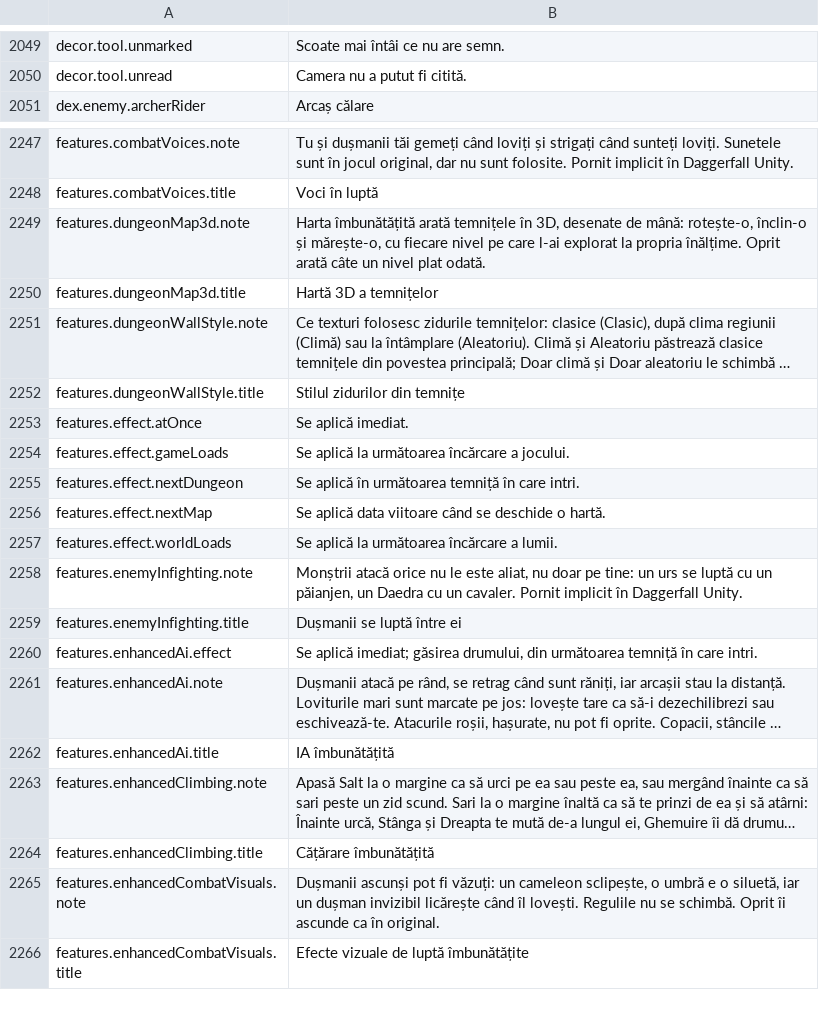
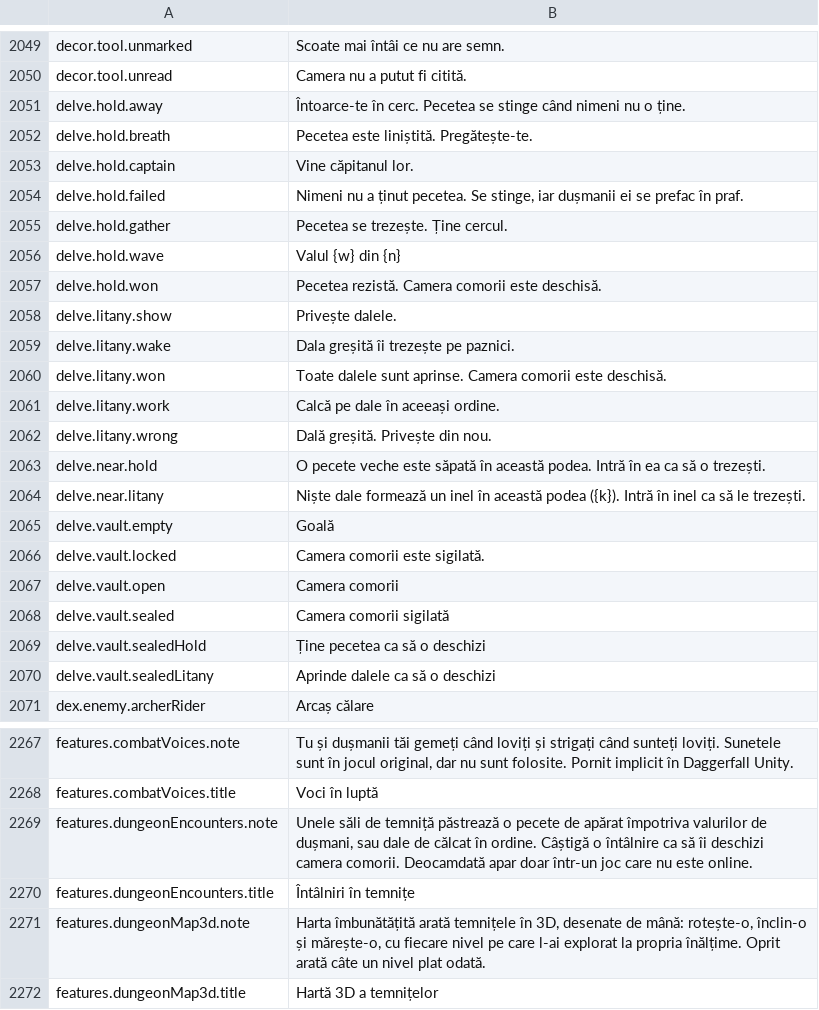
Before and after one commit to Lattymoy/daggerfall-js-source, a CSV file: locales/ro/Port_Strings.csv, drawn as a sheet; only a part is shown, gaps mark what is left out; the shorter side is filled out with more unchanged rows; long unchanged cells end in …; the diff names each change by its address in the sheet, - before the commit and + after, or states it on an @@ line.

```diff
--- a/locales/ro/Port_Strings.csv
+++ b/locales/ro/Port_Strings.csv
+row 2051: delve.hold.away | Întoarce-te în cerc. Pecetea se stinge când nimeni nu o ține.
+row 2052: delve.hold.breath | Pecetea este liniștită. Pregătește-te.
+row 2053: delve.hold.captain | Vine căpitanul lor.
+row 2054: delve.hold.failed | Nimeni nu a ținut pecetea. Se stinge, iar dușmanii ei se prefac în praf.
+row 2055: delve.hold.gather | Pecetea se trezește. Ține cercul.
+row 2056: delve.hold.wave | Valul {w} din {n}
+row 2057: delve.hold.won | Pecetea rezistă. Camera comorii este deschisă.
+row 2058: delve.litany.show | Privește dalele.
+row 2059: delve.litany.wake | Dala greșită îi trezește pe paznici.
+row 2060: delve.litany.won | Toate dalele sunt aprinse. Camera comorii este deschisă.
+row 2061: delve.litany.work | Calcă pe dale în aceeași ordine.
+row 2062: delve.litany.wrong | Dală greșită. Privește din nou.
+row 2063: delve.near.hold | O pecete veche este săpată în această podea. Intră în ea ca să o trezești.
+row 2064: delve.near.litany | Niște dale formează un inel în această podea ({k}). Intră în inel ca să le trezești.
+row 2065: delve.vault.empty | Goală
+row 2066: delve.vault.locked | Camera comorii este sigilată.
+row 2067: delve.vault.open | Camera comorii
+row 2068: delve.vault.sealed | Camera comorii sigilată
+row 2069: delve.vault.sealedHold | Ține pecetea ca să o deschizi
+row 2070: delve.vault.sealedLitany | Aprinde dalele ca să o deschizi
+row 2269: features.dungeonEncounters.note | Unele săli de temniță păstrează o pecete de apărat împotriva valurilor de dușmani, sau dale de călcat în ordine. Câștigă o întâlnire ca să îi deschizi camera comorii. Deocamdată apar doar într-un joc care nu este online.
+row 2270: features.dungeonEncounters.title | Întâlniri în temnițe
```
Also changed, not shown: locales/bg/Port_Strings.csv, locales/fr/Port_Strings.csv, 24 other files.
